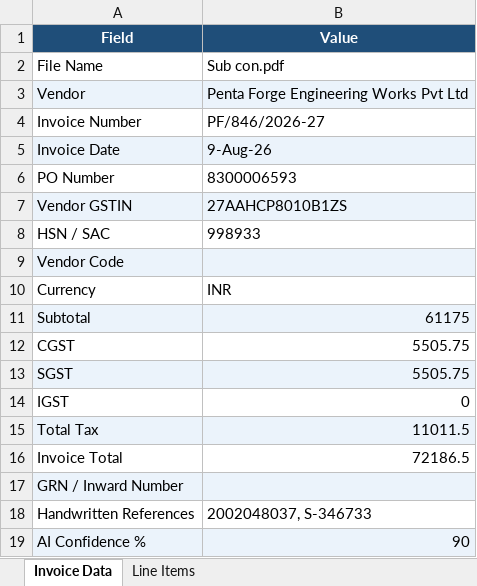
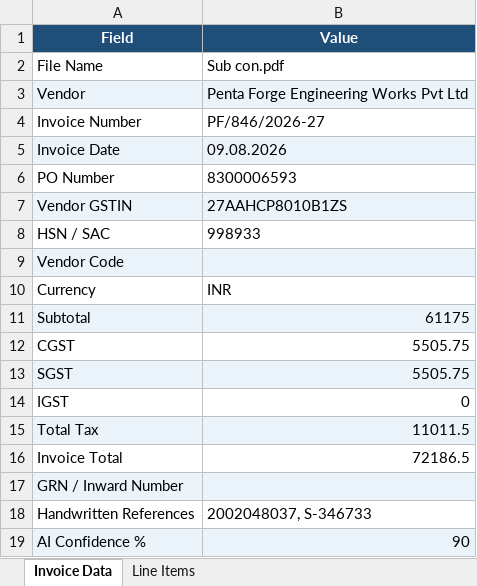
Before and after one commit to Vignesh-Catnip/KTFL-DEV, an Excel workbook: Output-Excel/PF_846_2026-27.xlsx, sheet Invoice Data, drawn as a sheet; values as stored, in another font and other column widths than the file's, no borders; the diff names each change by its address in the sheet, - before the commit and + after, or states it on an @@ line.

```diff
--- a/Output-Excel/PF_846_2026-27.xlsx (sheet Invoice Data)
+++ b/Output-Excel/PF_846_2026-27.xlsx (sheet Invoice Data)
-B5 (Value): 9-Aug-26
+B5 (Value): 09.08.2026
```
Also changed, not shown: Output-Excel/9043043679.xlsx, Output-Excel/PFM_PL_26-27_111.xlsx, 1 other file.
